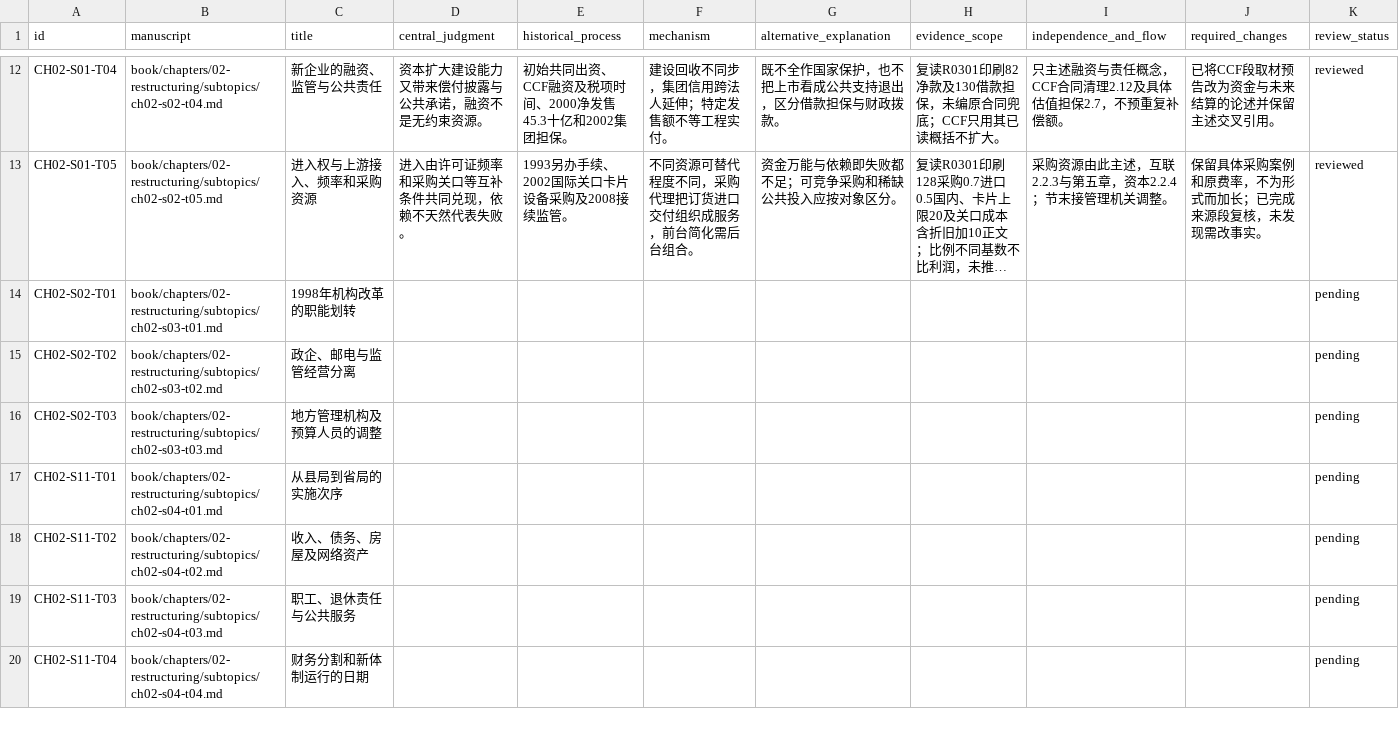
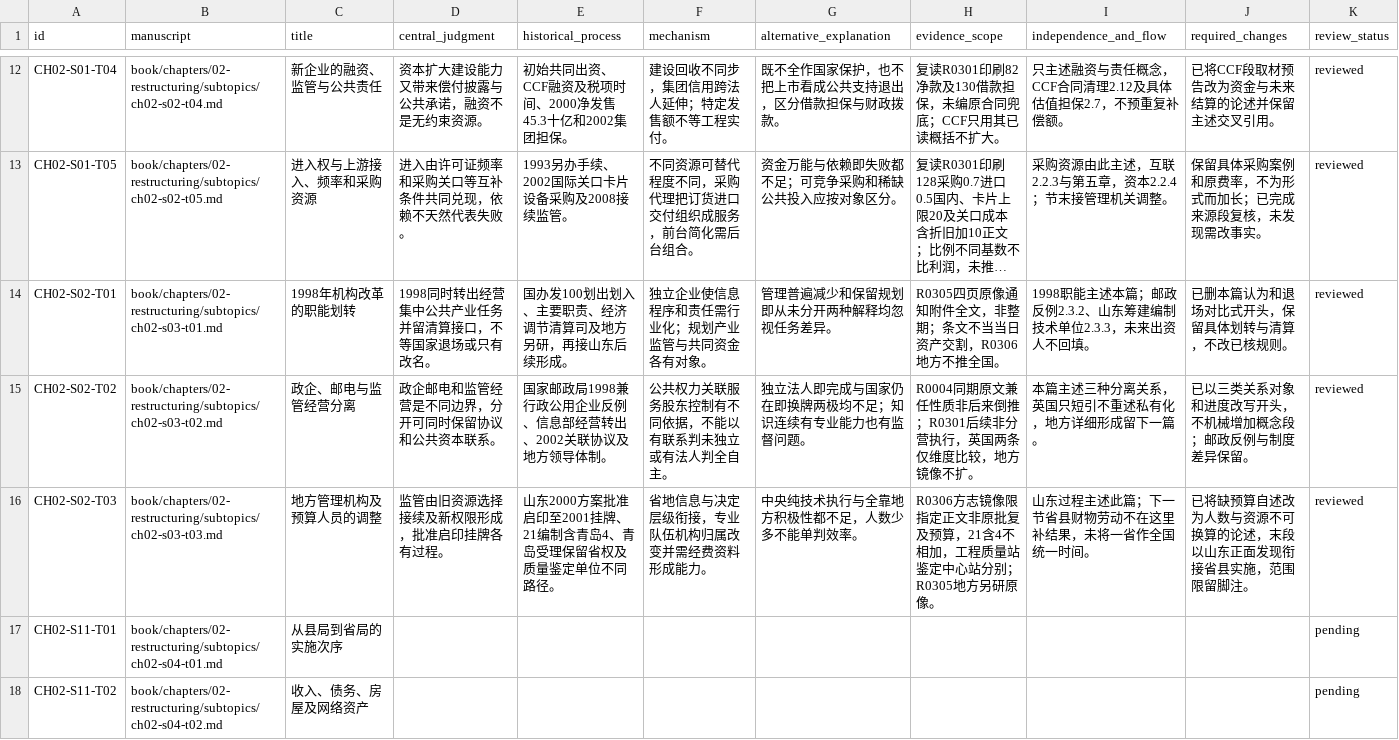
Before and after one commit to pty819/order-of-connectivity, a CSV file: research/chapter-02-integrated-audit.csv, drawn as a sheet; only a part is shown, gaps mark what is left out; the shorter side is filled out with more unchanged rows; long unchanged cells end in …; the diff names each change by its address in the sheet, - before the commit and + after, or states it on an @@ line.

Commit message:
Review chapter two ministry reform and local regulatory institutions

```diff
--- a/research/chapter-02-integrated-audit.csv
+++ b/research/chapter-02-integrated-audit.csv
-D14 (central_judgment): (empty)
+D14 (central_judgment): 1998同时转出经营集中公共产业任务并留清算接口，不等国家退场或只有改名。
-E14 (historical_process): (empty)
+E14 (historical_process): 国办发100划出划入、主要职责、经济调节清算司及地方另研，再接山东后续形成。
-F14 (mechanism): (empty)
+F14 (mechanism): 独立企业使信息程序和责任需行业化；规划产业监管与共同资金各有对象。
-G14 (alternative_explanation): (empty)
+G14 (alternative_explanation): 管理普遍减少和保留规划即从未分开两种解释均忽视任务差异。
-H14 (evidence_scope): (empty)
+H14 (evidence_scope): R0305四页原像通知附件全文，非整期；条文不当当日资产交割，R0306地方不推全国。
-I14 (independence_and_flow): (empty)
+I14 (independence_and_flow): 1998职能主述本篇；邮政反例2.3.2、山东筹建编制技术单位2.3.3，未来出资人不回填。
-J14 (required_changes): (empty)
+J14 (required_changes): 已删本篇认为和退场对比式开头，保留具体划转与清算，不改已核规则。
-K14:K16 (review_status): pending
+K14:K16 (review_status): reviewed
-D15 (central_judgment): (empty)
+D15 (central_judgment): 政企邮电和监管经营是不同边界，分开可同时保留协议和公共资本联系。
-E15 (historical_process): (empty)
+E15 (historical_process): 国家邮政局1998兼行政公用企业反例、信息部经营转出、2002关联协议及地方领导体制。
-F15 (mechanism): (empty)
+F15 (mechanism): 公共权力关联服务股东控制有不同依据，不能以有联系判未独立或有法人判全自主。
-G15 (alternative_explanation): (empty)
+G15 (alternative_explanation): 独立法人即完成与国家仍在即换牌两极均不足；知识连续有专业能力也有监督问题。
-H15 (evidence_scope): (empty)
+H15 (evidence_scope): R0004同期原文兼任性质非后来倒推；R0301后续非分营执行，英国两条仅维度比较，地方镜像不扩。
-I15 (independence_and_flow): (empty)
+I15 (independence_and_flow): 本篇主述三种分离关系，英国只短引不重述私有化，地方详细形成留下一篇。
-J15 (required_changes): (empty)
+J15 (required_changes): 已以三类关系对象和进度改写开头，不机械增加概念段；邮政反例与制度差异保留。
-D16 (central_judgment): (empty)
+D16 (central_judgment): 监管由旧资源选择接续及新权限形成，批准启印挂牌各有过程。
-E16 (historical_process): (empty)
+E16 (historical_process): 山东2000方案批准启印至2001挂牌、21编制含青岛4、青岛受理保留省权及质量鉴定单位不同路径。
-F16 (mechanism): (empty)
+F16 (mechanism): 省地信息与决定层级衔接，专业队伍机构归属改变并需经费资料形成能力。
-G16 (alternative_explanation): (empty)
+G16 (alternative_explanation): 中央纯技术执行与全靠地方积极性都不足，人数少多不能单判效率。
-H16 (evidence_scope): (empty)
+H16 (evidence_scope): R0306方志镜像限指定正文非原批复及预算，21含4不相加，工程质量站鉴定中心站分别；R0305地方另研原像。
-I16 (independence_and_flow): (empty)
+I16 (independence_and_flow): 山东过程主述此篇；下一节省县财物劳动不在这里补结果，未将一省作全国统一时间。
-J16 (required_changes): (empty)
+J16 (required_changes): 已将缺预算自述改为人数与资源不可换算的论述，末段以山东正面发现衔接省县实施，范围限留脚注。
```
Also changed, not shown: research/chapter-02-subtopics.csv, 9 other files.
